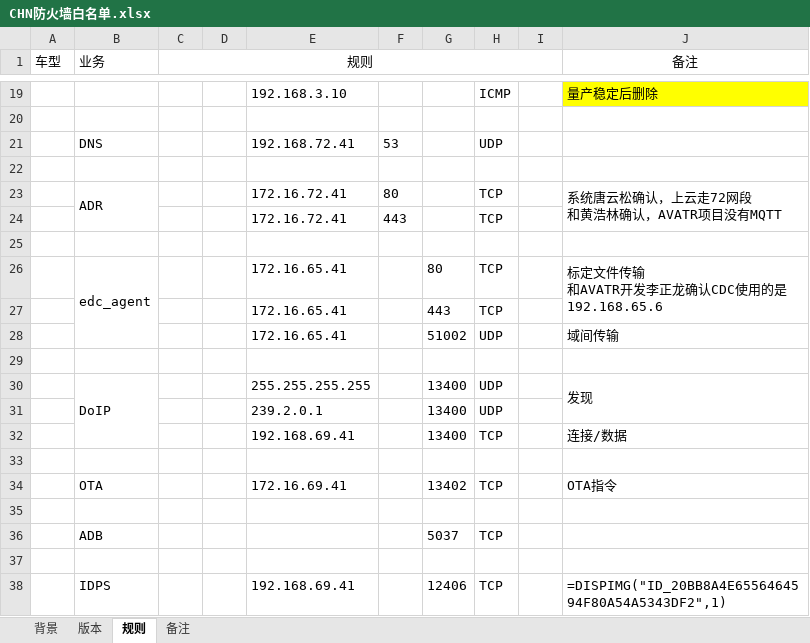
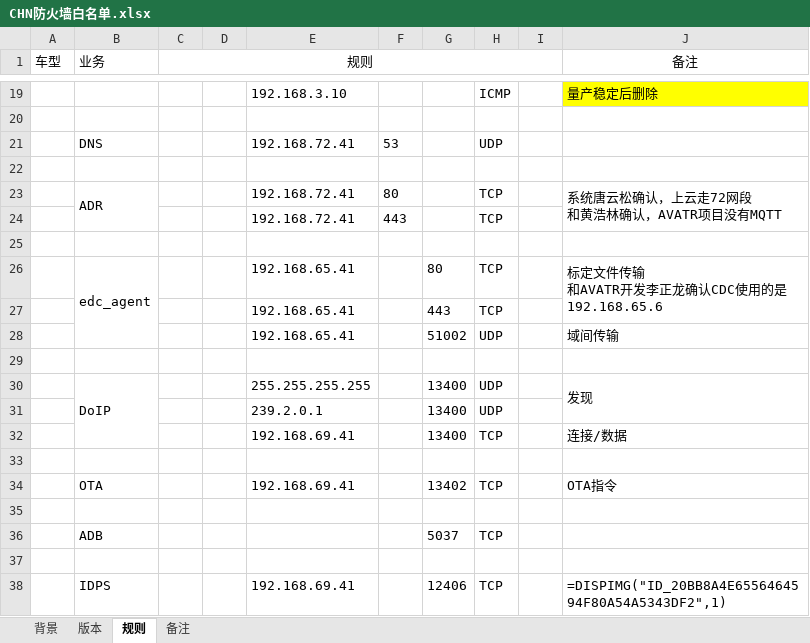
Before and after one commit to designTech007/guonuo-release-zongmu, an Excel workbook: 防火墙白名单/CHN/CHN防火墙白名单.xlsx, sheet 规则, drawn as a sheet; only a part is shown, gaps mark what is left out; values as stored, in another font and other column widths than the file's, no borders; the diff names each change by its address in the sheet, - before the commit and + after, or states it on an @@ line.

Commit message:
CHN防火墙白名单存在以太网配置表没有的172地址，特做更正

```diff
--- a/防火墙白名单/CHN/CHN防火墙白名单.xlsx (sheet 规则)
+++ b/防火墙白名单/CHN/CHN防火墙白名单.xlsx (sheet 规则)
-E23:E24: 172.16.72.41
+E23:E24: 192.168.72.41
-E26:E28: 172.16.65.41
+E26:E28: 192.168.65.41
-E34: 172.16.69.41
+E34: 192.168.69.41
```
